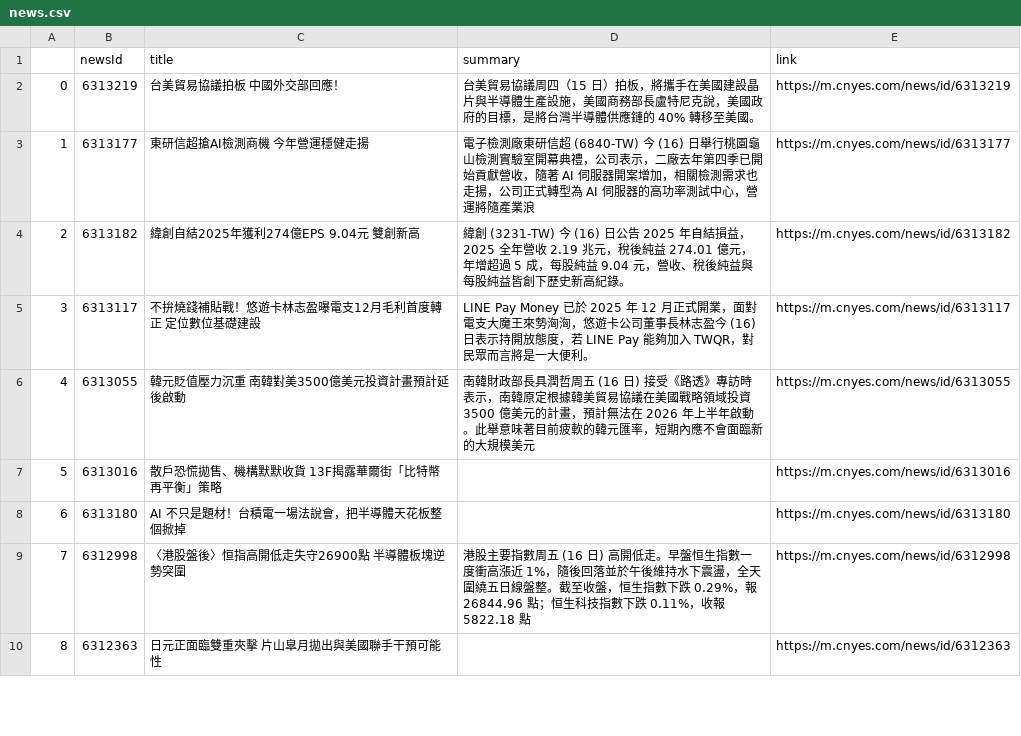
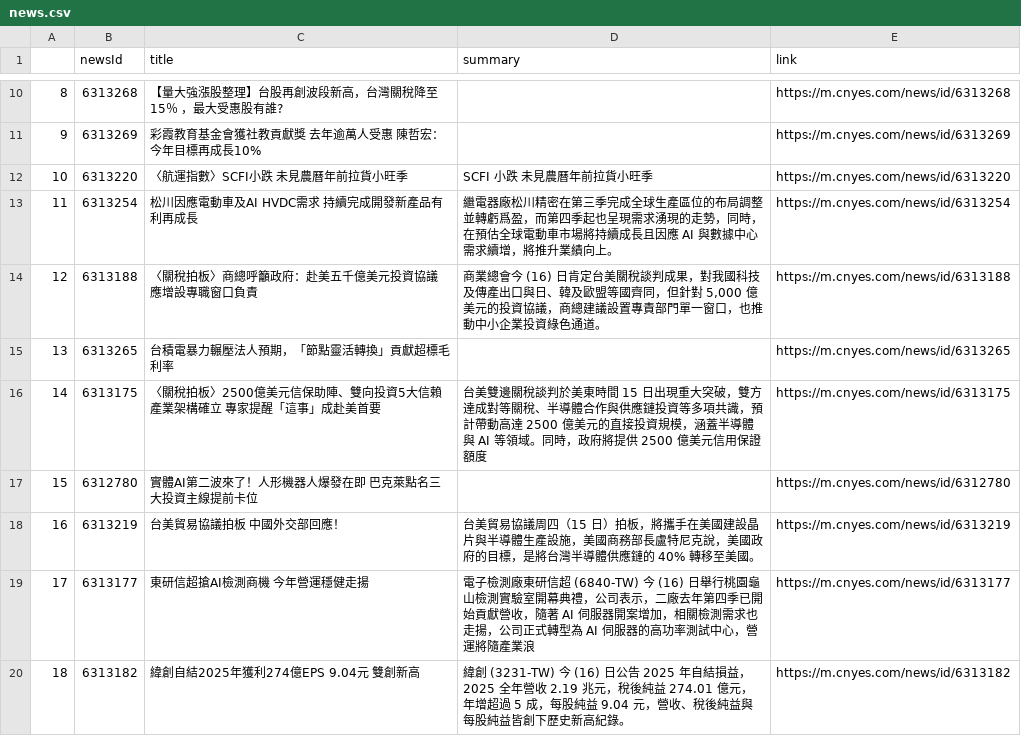
Before and after one commit to sonia9453/test_github_actions, a CSV file: news.csv, drawn as a sheet; only a part is shown, gaps mark what is left out; the shorter side is filled out with more unchanged rows; addresses are those after the commit; the diff covers the shown part only; the diff names each change by its address in the sheet, - before the commit and + after, or states it on an @@ line.

Commit message:
更新鉅亨網

```diff
--- a/news.csv
+++ b/news.csv
+row 10: 8 | 6313268 | 【量大強漲股整理】台股再創波段新高，台灣關稅降至15％ ，最大受惠股有誰? |  | https://m.cnyes.com/news/id/6313268
+row 11: 9 | 6313269 | 彩霞教育基金會獲社教貢獻獎 去年逾萬人受惠 陳哲宏：今年目標再成長10% |  | https://m.cnyes.com/news/id/6313269
+row 12: 10 | 6313220 | 〈航運指數〉SCFI小跌 未見農曆年前拉貨小旺季 | SCFI 小跌 未見農曆年前拉貨小旺季 | https://m.cnyes.com/news/id/6313220
+row 13: 11 | 6313254 | 松川因應電動車及AI HVDC需求 持續完成開發新產品有利再成長 | 繼電器廠松川精密在第三季完成全球生產區位的布局調整並轉虧爲盈，而第四季起也呈現需求湧現的走勢，同時，在預估全球電動車市場將持續成長且因應 AI 與數據中心需求續增，將推升業績向上。 | https://m.cnyes.com/news/id/6313254
+row 14: 12 | 6313188 | 〈關稅拍板〉商總呼籲政府：赴美五千億美元投資協議 應增設專職窗口負責 | 商業總會今 (16) 日肯定台美關稅談判成果，對我國科技及傳產出口與日、韓及歐盟等國齊同，但針對 5,000 億美元的投資協議，商總建議設置專責部門單一窗口，也推動中小企業投資綠色通道。 | https://m.cnyes.com/news/id/6313188
+row 15: 13 | 6313265 | 台積電暴力輾壓法人預期，「節點靈活轉換」貢獻超標毛利率 |  | https://m.cnyes.com/news/id/6313265
+row 16: 14 | 6313175 | 〈關稅拍板〉2500億美元信保助陣、雙向投資5大信賴產業架構確立 專家提醒「這事」成赴美首要 | 台美雙邊關稅談判於美東時間 15 日出現重大突破，雙方達成對等關稅、半導體合作與供應鏈投資等多項共識，預計帶動高達 2500 億美元的直接投資規模，涵蓋半導體與 AI 等領域。同時，政府將提供 2500 億美元信用保證額度 | https://m.cnyes.com/news/id/6313175
+row 17: 15 | 6312780 | 實體AI第二波來了！人形機器人爆發在即 巴克萊點名三大投資主線提前卡位 |  | https://m.cnyes.com/news/id/6312780
@@ column A renumbered from row 18 down @@
```
Also changed, not shown: 11 added rows and 4 removed rows elsewhere in this file.
